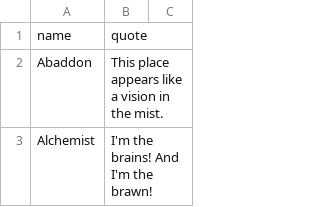
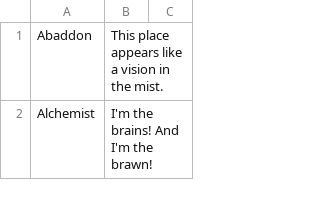
Before and after one commit to MegOps/dota2-quote-quiz, a CSV file: data.csv, drawn as a sheet; only a part is shown.

```diff
--- a/data.csv
+++ b/data.csv
@@ -1,2 +1 @@
-name, quote
 Abaddon, This place appears like a vision in the mist.
```
Also changed, not shown: 1 other file.
